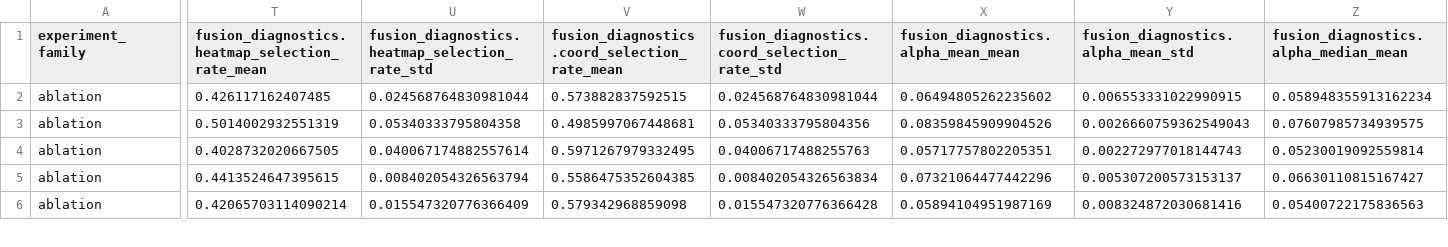
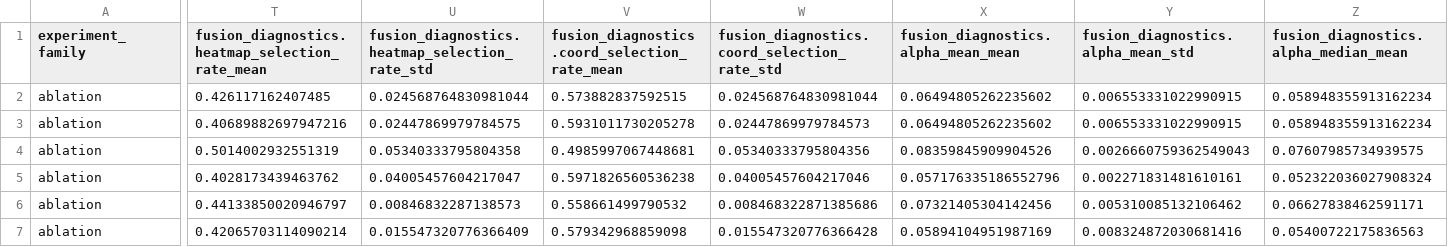
Before and after one commit to Brandon-MacGillivray/CSC4006_research_software, a CSV file: docs/aggregated_results/aggregated_fusion_diagnostics.csv, drawn as a sheet; only a part is shown, gaps mark what is left out; addresses are those after the commit; rows hold the shown columns only; the diff covers the shown part only; the diff names each change by its address in the sheet, - before the commit and + after, or states it on an @@ line.

```diff
--- a/docs/aggregated_results/aggregated_fusion_diagnostics.csv
+++ b/docs/aggregated_results/aggregated_fusion_diagnostics.csv
+row 3: ablation | 0.40689882697947216 | 0.02447869979784575 | 0.5931011730205278 | 0.02447869979784573 | 0.06494805262235602 | 0.006553331022990915 | 0.058948355913162234
-T5: 0.4028732020667505
+T5: 0.4028173439463762
-U5: 0.040067174882557614
+U5: 0.04005457604217047
-V5: 0.5971267979332495
+V5: 0.5971826560536238
-W5: 0.04006717488255763
+W5: 0.04005457604217046
-X5: 0.05717757802205351
+X5: 0.057176335186552796
-Y5: 0.002272977018144743
+Y5: 0.002271831481610161
-Z5: 0.05230019092559814
+Z5: 0.052322036027908324
-T6: 0.4413524647395615
+T6: 0.44133850020946797
-U6: 0.008402054326563794
+U6: 0.00846832287138573
-V6: 0.5586475352604385
+V6: 0.558661499790532
-W6: 0.008402054326563834
+W6: 0.008468322871385686
-X6: 0.07321064477442296
+X6: 0.07321405304142456
-Y6: 0.005307200573153137
+Y6: 0.005310085132106462
-Z6: 0.06630110815167427
+Z6: 0.06627838462591171
```
Also changed, not shown: 84 edited cells elsewhere in this file, docs/aggregated_results/aggregated_accuracy.csv, docs/aggregated_results/aggregated_branch_ablation.csv, 3 other files.
